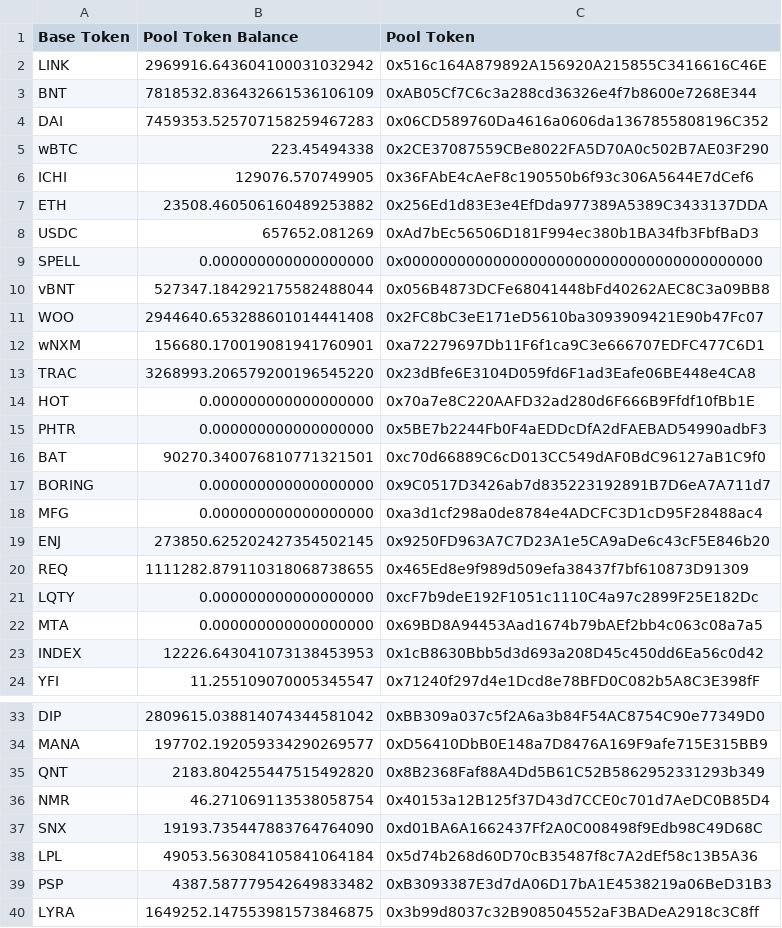
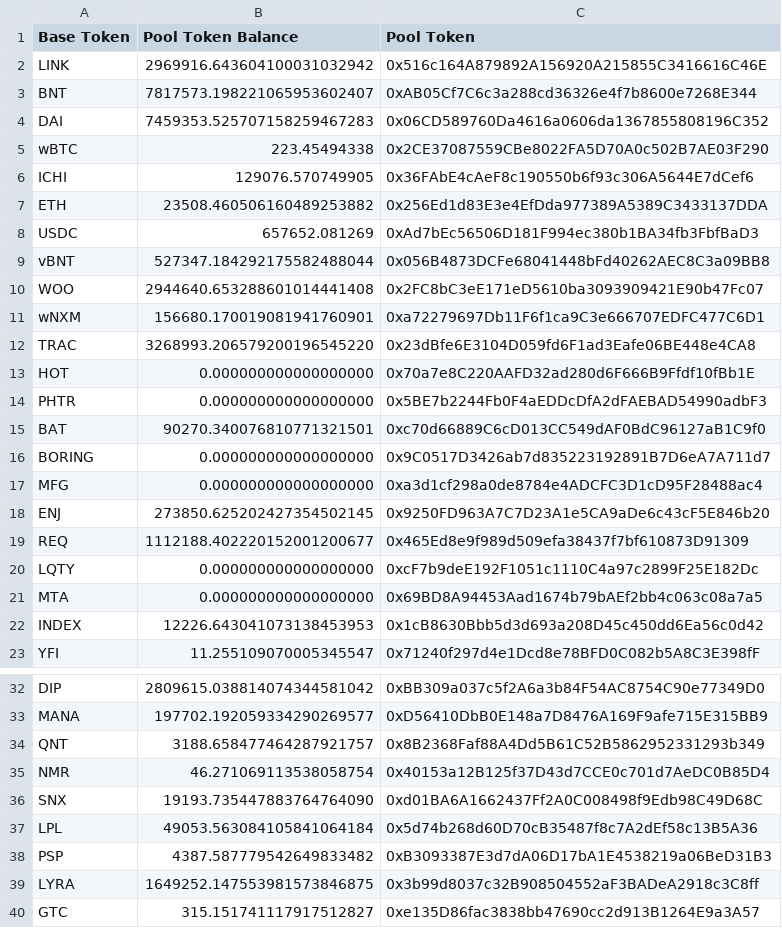
Before and after one commit to 0xKai27/Bancor3TotalLiquidity, a CSV file: exports/Bancor3PoolTokenAmountsPendingWithdrawals.csv, drawn as a sheet; only a part is shown, gaps mark what is left out; the shorter side is filled out with more unchanged rows.

```diff
--- a/exports/Bancor3PoolTokenAmountsPendingWithdrawals.csv
+++ b/exports/Bancor3PoolTokenAmountsPendingWithdrawals.csv
@@ -2,3 +2,3 @@
 "LINK","2969916.643604100031032942","0x516c164A879892A156920A215855C3416616C46E"
-"BNT","7818532.836432661536106109","0xAB05Cf7C6c3a288cd36326e4f7b8600e7268E344"
+"BNT","7817573.198221065953602407","0xAB05Cf7C6c3a288cd36326e4f7b8600e7268E344"
 "DAI","7459353.525707158259467283","0x06CD589760Da4616a0606da1367855808196C352"
@@ -8,3 +8,2 @@
 "USDC","657652.081269","0xAd7bEc56506D181F994ec380b1BA34fb3FbfBaD3"
-"SPELL","0.000000000000000000","0x0000000000000000000000000000000000000000"
 "vBNT","527347.184292175582488044","0x056B4873DCFe68041448bFd40262AEC8C3a09BB8"
@@ -19,3 +18,3 @@
 "ENJ","273850.625202427354502145","0x9250FD963A7C7D23A1e5CA9aDe6c43cF5E846b20"
-"REQ","1111282.879110318068738655","0x465Ed8e9f989d509efa38437f7bf610873D91309"
+"REQ","1112188.402220152001200677","0x465Ed8e9f989d509efa38437f7bf610873D91309"
 "LQTY","0.000000000000000000","0xcF7b9deE192F1051c1110C4a97c2899F25E182Dc"
@@ -34,3 +33,3 @@
 "MANA","197702.192059334290269577","0xD56410DbB0E148a7D8476A169F9afe715E315BB9"
-"QNT","2183.804255447515492820","0x8B2368Faf88A4Dd5B61C52B5862952331293b349"
+"QNT","3188.658477464287921757","0x8B2368Faf88A4Dd5B61C52B5862952331293b349"
 "NMR","46.271069113538058754","0x40153a12B125f37D43d7CCE0c701d7AeDC0B85D4"
```
Also changed, not shown: exports/Bancor3PendingWithdrawals.csv, 4 other files.
